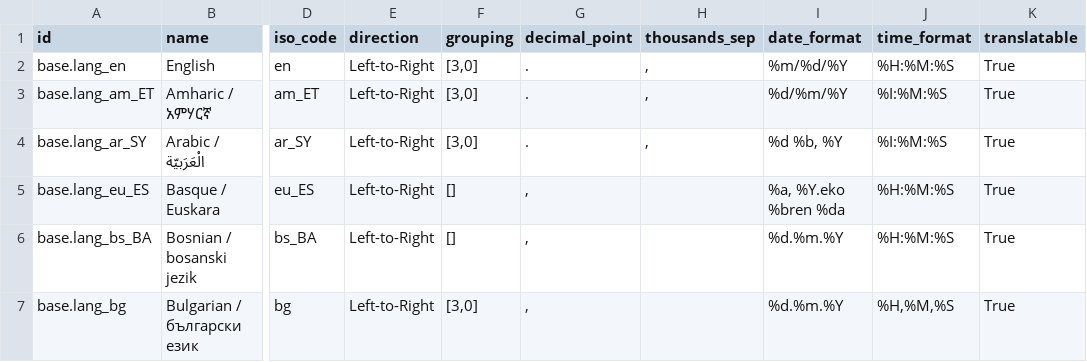
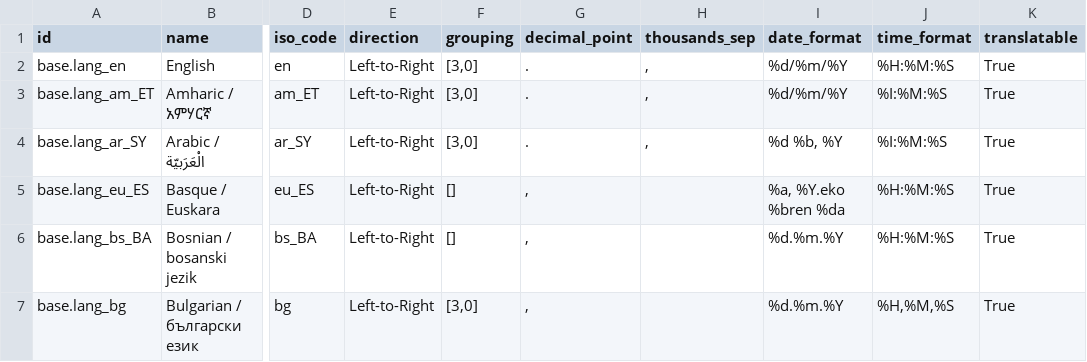
Before and after one commit to vileopratama/artemis, a CSV file: odoo/addons/base/res/res.lang.csv, drawn as a sheet; only a part is shown, gaps mark what is left out; the diff names each change by its address in the sheet, - before the commit and + after, or states it on an @@ line.

```diff
--- a/odoo/addons/base/res/res.lang.csv
+++ b/odoo/addons/base/res/res.lang.csv
-I2 (date_format): %m/%d/%Y
+I2 (date_format): %d/%m/%Y
```
Also changed, not shown: 22 other files.
